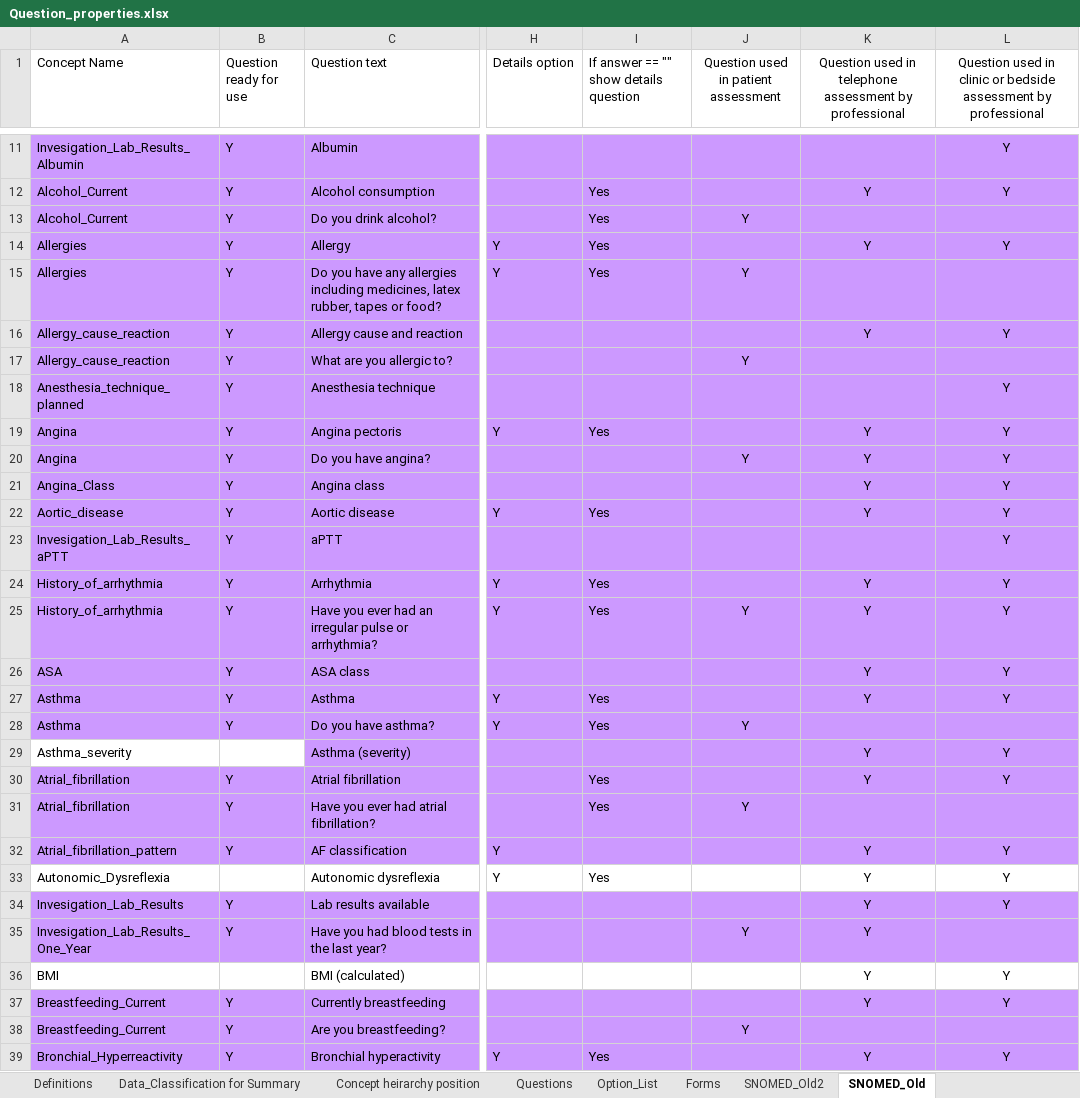
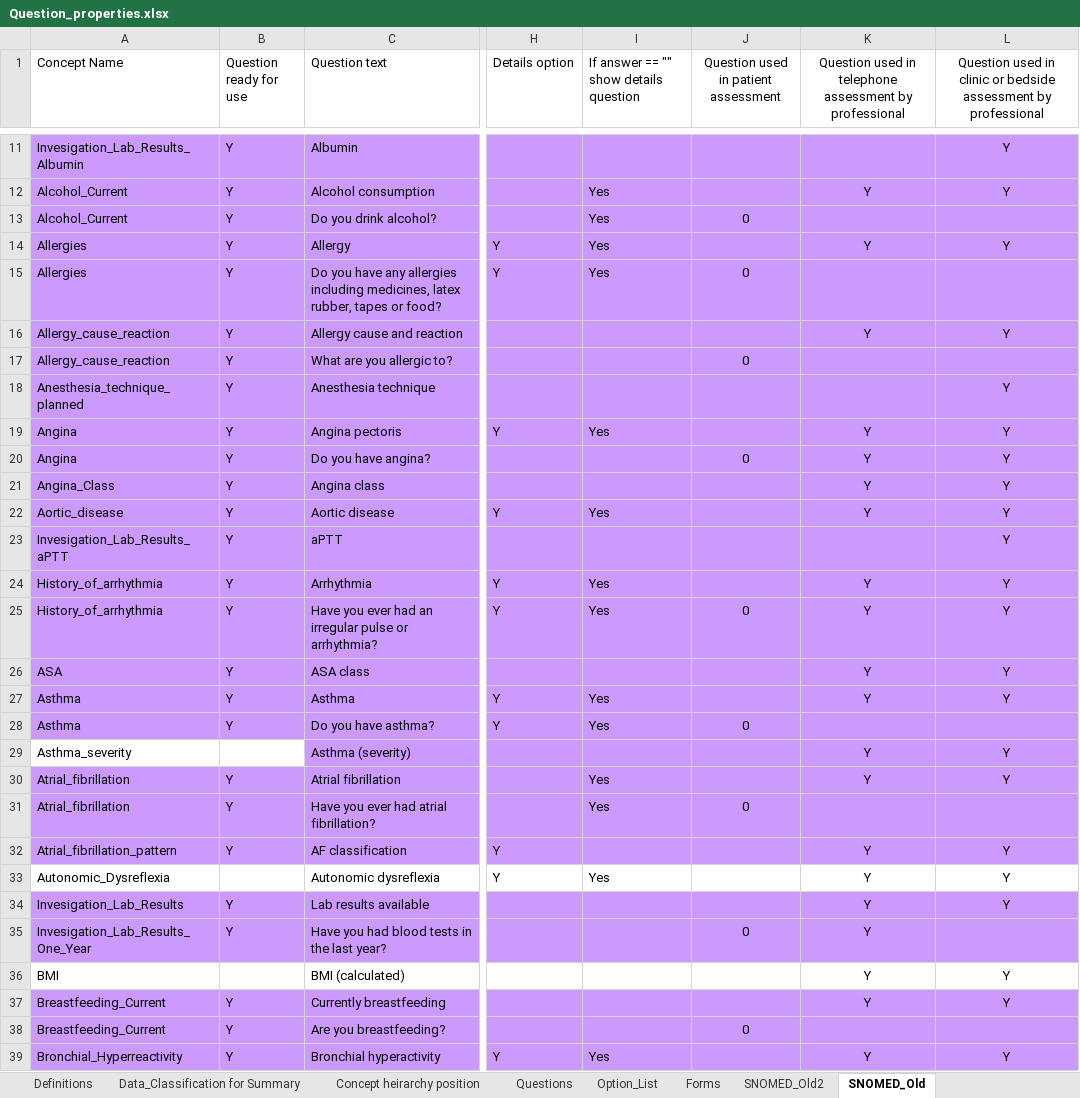
Before and after one commit to dbelavy/periop_open, an Excel workbook: spreadsheet/Question_properties.xlsx, sheet SNOMED_Old, drawn as a sheet; only a part is shown, gaps mark what is left out; values as stored, in another font and other column widths than the file's, no borders; the diff covers the shown part only; the diff names each change by its address in the sheet, - before the commit and + after, or states it on an @@ line.

```diff
--- a/spreadsheet/Question_properties.xlsx (sheet SNOMED_Old)
+++ b/spreadsheet/Question_properties.xlsx (sheet SNOMED_Old)
-J13: Y
+J13: 0
-J15: Y
+J15: 0
-J17: Y
+J17: 0
-J20: Y
+J20: 0
-J25: Y
+J25: 0
-J28: Y
+J28: 0
-J31: Y
+J31: 0
-J35: Y
+J35: 0
-J38: Y
+J38: 0
```
Also changed, not shown: 32 edited cells elsewhere in this sheet, sheet Questions, sheet Data_Classification for Summary, sheet Concept heirarchy position, formulas that keep their value, charts or pictures, 3 other files.
